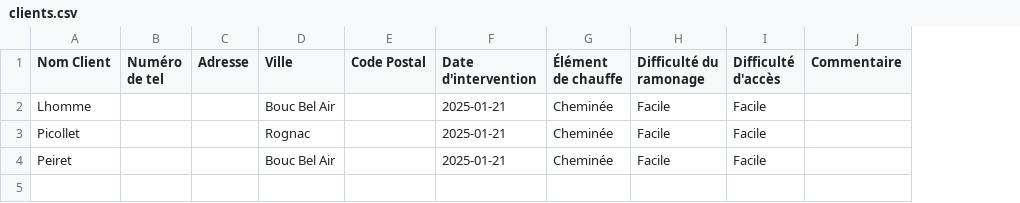
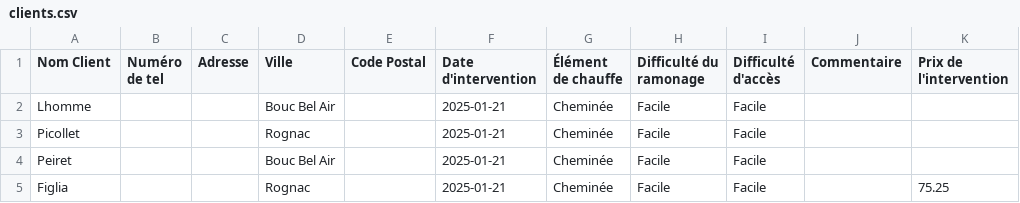
Before and after one commit to Ben934/mon-application-streamlit, a CSV file: Projet/clients.csv, drawn as a sheet; the diff names each change by its address in the sheet, - before the commit and + after, or states it on an @@ line.

```diff
--- a/Projet/clients.csv
+++ b/Projet/clients.csv
+column K (Prix de l'intervention), empty
+row 5: Figlia |  |  | Rognac |  | 2025-01-21 | Cheminée | Facile | Facile |  | 75.25
```
Also changed, not shown: 1 other file.
